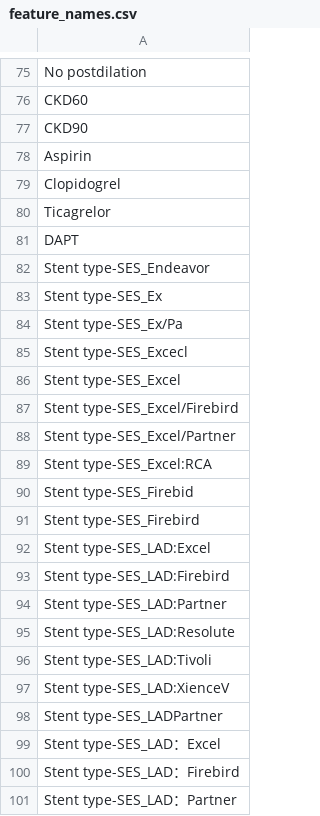
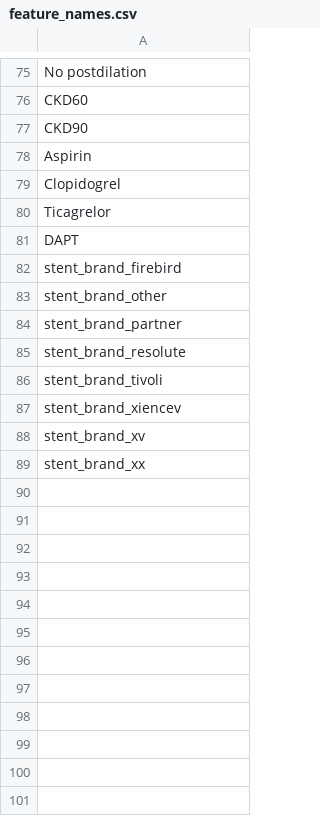
Before and after one commit to amiiirdara/vlst, a CSV file: data/processed/feature_names.csv, drawn as a sheet; only a part is shown, gaps mark what is left out; the diff covers the shown part only.

```diff
--- a/data/processed/feature_names.csv
+++ b/data/processed/feature_names.csv
@@ -81,21 +81,9 @@ Ticagrelor
 DAPT
-Stent type-SES_Endeavor
-Stent type-SES_Ex
-Stent type-SES_Ex/Pa
-Stent type-SES_Excecl
-Stent type-SES_Excel
-Stent type-SES_Excel/Firebird
-Stent type-SES_Excel/Partner
-Stent type-SES_Excel:RCA
-Stent type-SES_Firebid
-Stent type-SES_Firebird
-Stent type-SES_LAD:Excel
-Stent type-SES_LAD:Firebird
-Stent type-SES_LAD:Partner
-Stent type-SES_LAD:Resolute
-Stent type-SES_LAD:Tivoli
-Stent type-SES_LAD:XienceV
-Stent type-SES_LADPartner
-Stent type-SES_LAD：Excel
-Stent type-SES_LAD：Firebird
-Stent type-SES_LAD：Partner
+stent_brand_firebird
+stent_brand_other
+stent_brand_partner
+stent_brand_resolute
+stent_brand_tivoli
+stent_brand_xiencev
+stent_brand_xv
+stent_brand_xx
```
Also changed, not shown: 73 removed rows elsewhere in this file, data/processed/column_config.csv, 10 other files.
